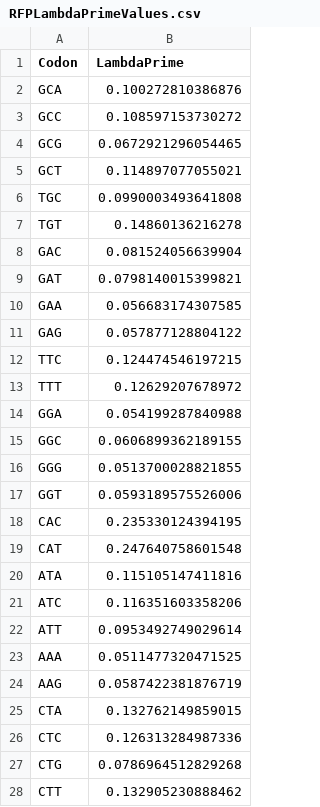
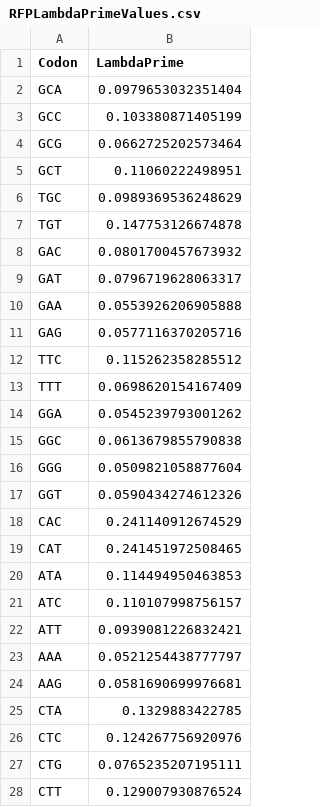
Before and after one commit to acope3/RibModelFramework, a CSV file: DevRscripts/RFPLambdaPrimeValues.csv, drawn as a sheet; only a part is shown; the diff covers the shown part only.

```diff
--- a/DevRscripts/RFPLambdaPrimeValues.csv
+++ b/DevRscripts/RFPLambdaPrimeValues.csv
@@ -1,28 +1,28 @@
 Codon,LambdaPrime
-GCA,0.100272810386876
-GCC,0.108597153730272
-GCG,0.0672921296054465
-GCT,0.114897077055021
-TGC,0.0990003493641808
-TGT,0.14860136216278
-GAC,0.081524056639904
-GAT,0.0798140015399821
-GAA,0.056683174307585
-GAG,0.057877128804122
-TTC,0.124474546197215
-TTT,0.12629207678972
-GGA,0.054199287840988
-GGC,0.0606899362189155
-GGG,0.0513700028821855
-GGT,0.0593189575526006
-CAC,0.235330124394195
-CAT,0.247640758601548
-ATA,0.115105147411816
-ATC,0.116351603358206
-ATT,0.0953492749029614
-AAA,0.0511477320471525
-AAG,0.0587422381876719
-CTA,0.132762149859015
-CTC,0.126313284987336
-CTG,0.0786964512829268
-CTT,0.132905230888462
+GCA,0.0979653032351404
+GCC,0.103380871405199
+GCG,0.0662725202573464
+GCT,0.11060222498951
+TGC,0.0989369536248629
+TGT,0.147753126674878
+GAC,0.0801700457673932
+GAT,0.0796719628063317
+GAA,0.0553926206905888
+GAG,0.0577116370205716
+TTC,0.115262358285512
+TTT,0.0698620154167409
+GGA,0.0545239793001262
+GGC,0.0613679855790838
+GGG,0.0509821058877604
+GGT,0.0590434274612326
+CAC,0.241140912674529
+CAT,0.241451972508465
+ATA,0.114494950463853
+ATC,0.110107998756157
+ATT,0.0939081226832421
+AAA,0.0521254438777797
+AAG,0.0581690699976681
+CTA,0.1329883422785
+CTC,0.124267756920976
+CTG,0.0765235207195111
+CTT,0.129007930876524
```
Also changed, not shown: 34 edited cells elsewhere in this file, DevRscripts/RFPAlphaValues.csv, DevRscripts/RFPPhiValues.csv, 16 other files.
